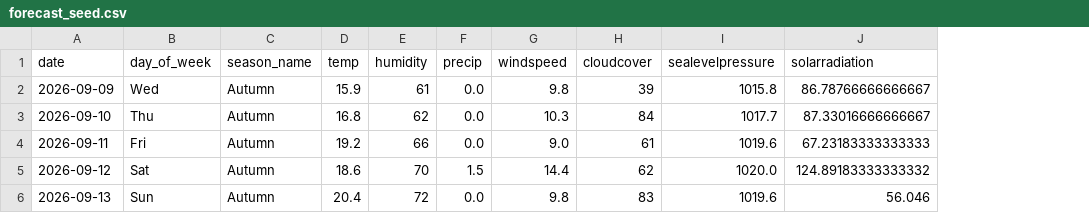
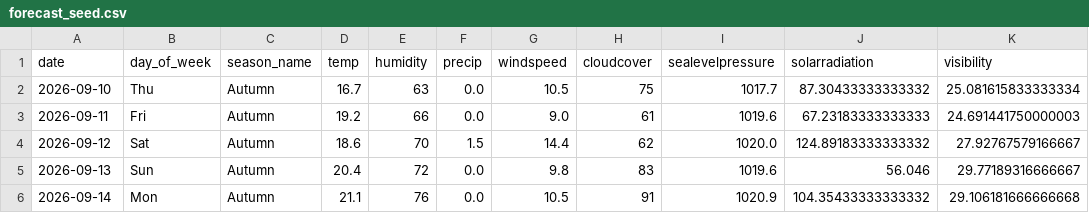
Before and after one commit to mkzung/london-bikes-group8, a CSV file: forecast_seed.csv, drawn as a sheet; removed rows and columns are numbered as before the commit, all else as after; the diff names each change by its address in the sheet, - before the commit and + after, or states it on an @@ line.

```diff
--- a/forecast_seed.csv
+++ b/forecast_seed.csv
+column K (visibility), rows 2-5: 25.081615833333334 | 24.691441750000003 | 27.92767579166667 | 29.77189316666667
-row 2: 2026-09-09 | Wed | Autumn | 15.9 | 61 | 0.0 | 9.8 | 39 | 1015.8 | 86.78766666666667
-D2 (temp): 16.8
+D2 (temp): 16.7
-E2 (humidity): 62
+E2 (humidity): 63
-G2 (windspeed): 10.3
+G2 (windspeed): 10.5
-H2 (cloudcover): 84
+H2 (cloudcover): 75
-J2 (solarradiation): 87.33016666666667
+J2 (solarradiation): 87.30433333333332
+row 6: 2026-09-14 | Mon | Autumn | 21.1 | 76 | 0.0 | 10.5 | 91 | 1020.9 | 104.35433333333332 | 29.106181666666668
```
Also changed, not shown: january_2026.csv, 3 other files.
